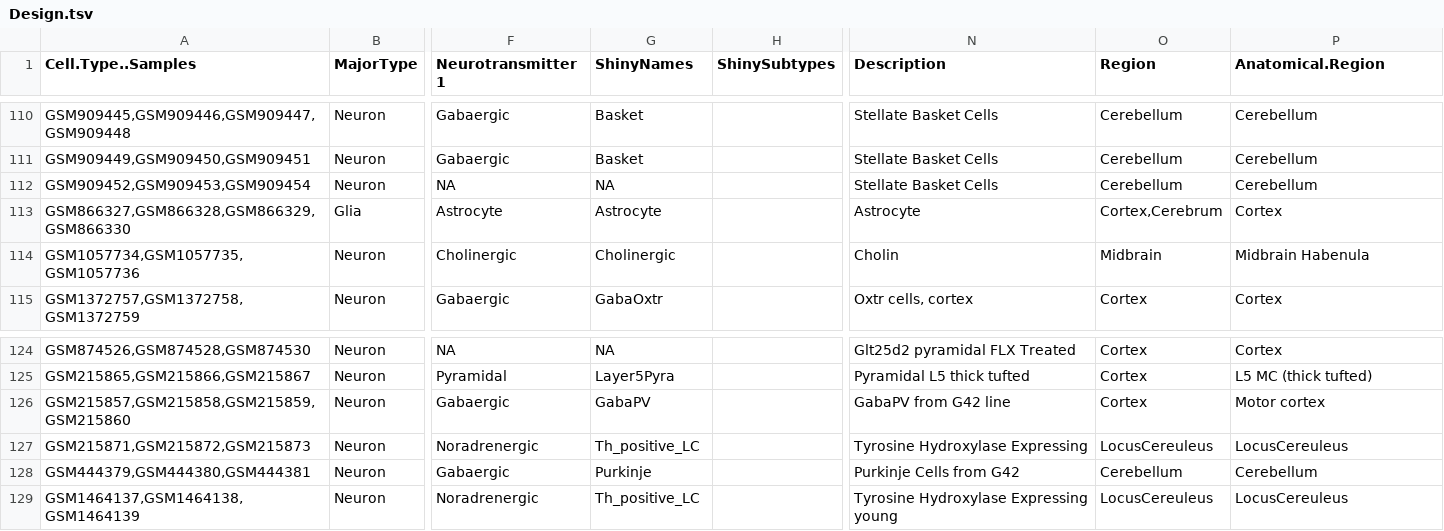
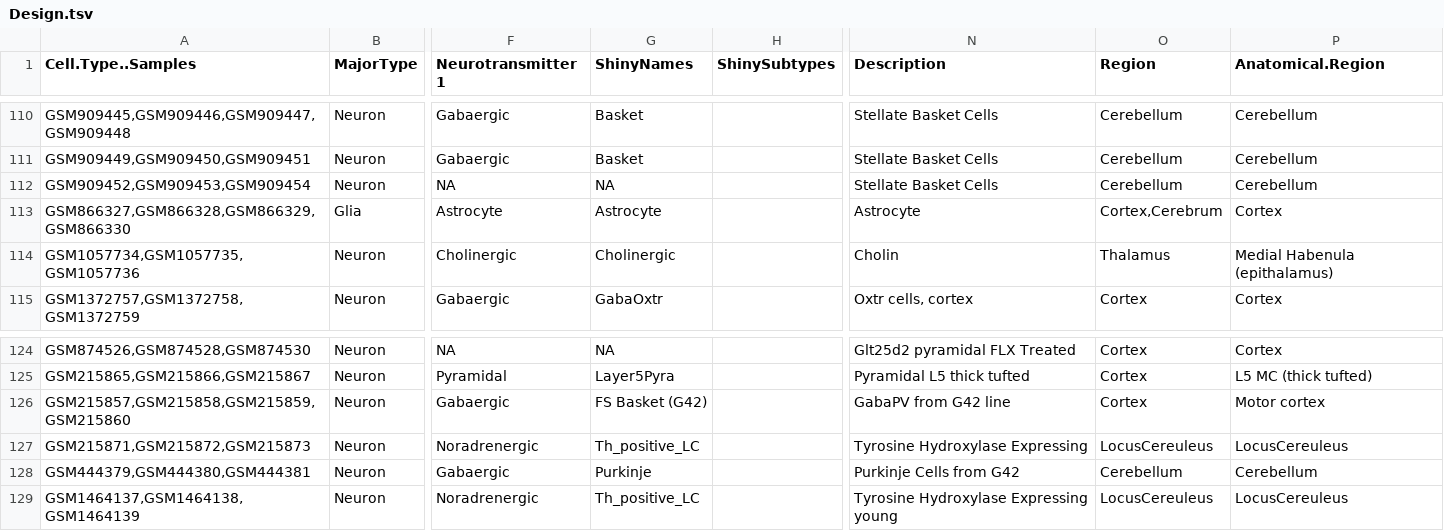
Before and after one commit to oganm/brainCellTypeSpecificGenes, a TSV file: data/Design.tsv, drawn as a sheet; only a part is shown, gaps mark what is left out; the diff covers the shown part only; the diff names each change by its address in the sheet, - before the commit and + after, or states it on an @@ line.

```diff
--- a/data/Design.tsv
+++ b/data/Design.tsv
-O114 (Region): Midbrain
+O114 (Region): Thalamus
-P114 (Anatomical.Region): Midbrain Habenula
+P114 (Anatomical.Region): Medial Habenula (epithalamus)
-G126 (ShinyNames): GabaPV
+G126 (ShinyNames): FS Basket (G42)
```
Also changed, not shown: 2 added rows and 17 edited cells elsewhere in this file, data/meltedDesign.tsv, data/meltedDesign2.tsv, 13 other files.
